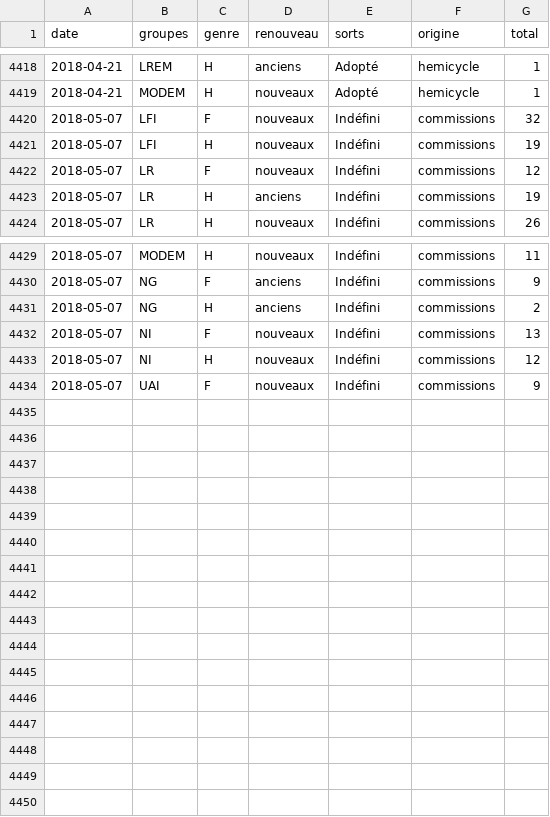
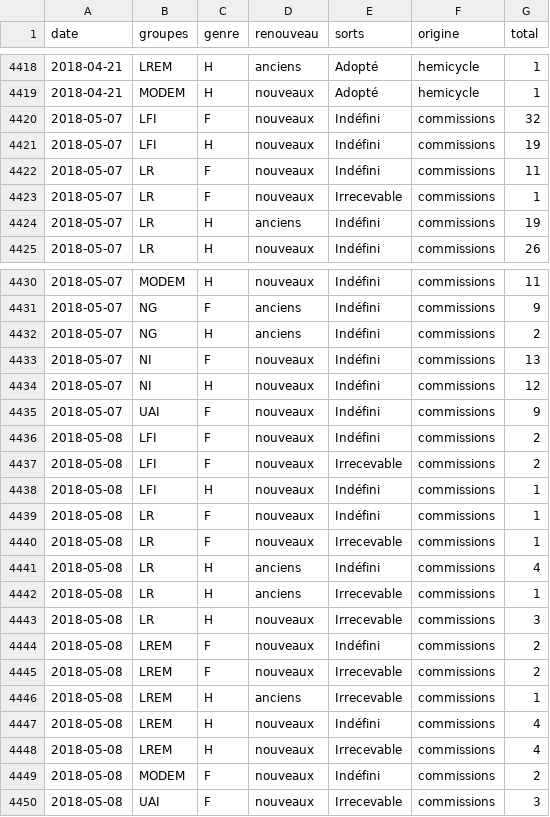
Before and after one commit to RouxRC/parole, a TSV file: data/amendements_15.tsv, drawn as a sheet; only a part is shown, gaps mark what is left out.

Commit message:
autoupdate LEG15

```diff
--- a/data/amendements_15.tsv
+++ b/data/amendements_15.tsv
@@ -4421,3 +4421,4 @@ date	groupes	genre	renouveau	sorts	origine	total
 2018-05-07	LFI	H	nouveaux	Indéfini	commissions	19
-2018-05-07	LR	F	nouveaux	Indéfini	commissions	12
+2018-05-07	LR	F	nouveaux	Indéfini	commissions	11
+2018-05-07	LR	F	nouveaux	Irrecevable	commissions	1
 2018-05-07	LR	H	anciens	Indéfini	commissions	19
@@ -4434 +4435,16 @@ date	groupes	genre	renouveau	sorts	origine	total
 2018-05-07	UAI	F	nouveaux	Indéfini	commissions	9
+2018-05-08	LFI	F	nouveaux	Indéfini	commissions	2
+2018-05-08	LFI	F	nouveaux	Irrecevable	commissions	2
+2018-05-08	LFI	H	nouveaux	Indéfini	commissions	1
+2018-05-08	LR	F	nouveaux	Indéfini	commissions	1
+2018-05-08	LR	F	nouveaux	Irrecevable	commissions	1
+2018-05-08	LR	H	anciens	Indéfini	commissions	4
+2018-05-08	LR	H	anciens	Irrecevable	commissions	1
+2018-05-08	LR	H	nouveaux	Irrecevable	commissions	3
+2018-05-08	LREM	F	nouveaux	Indéfini	commissions	2
+2018-05-08	LREM	F	nouveaux	Irrecevable	commissions	2
+2018-05-08	LREM	H	anciens	Irrecevable	commissions	1
+2018-05-08	LREM	H	nouveaux	Indéfini	commissions	4
+2018-05-08	LREM	H	nouveaux	Irrecevable	commissions	4
+2018-05-08	MODEM	F	nouveaux	Indéfini	commissions	2
+2018-05-08	UAI	F	nouveaux	Irrecevable	commissions	3
```
